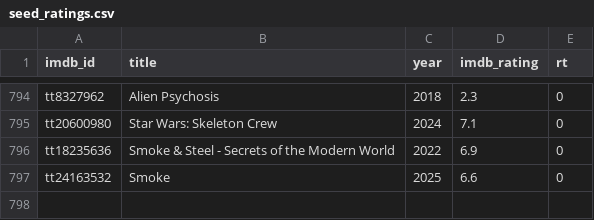
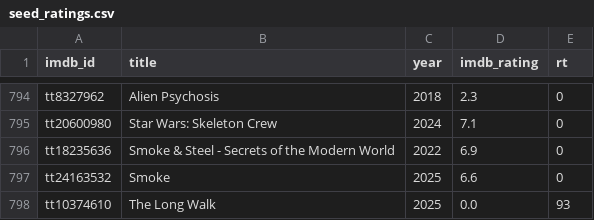
Before and after one commit to serkansu/serkans-to-watch-online, a CSV file: seed_ratings.csv, drawn as a sheet; only a part is shown, gaps mark what is left out.

Commit message:
Update seed_ratings.csv via Streamlit sync

```diff
--- a/seed_ratings.csv
+++ b/seed_ratings.csv
@@ -797 +797,2 @@ tt18235636,Smoke & Steel - Secrets of the Modern World,2022,6.9,0
 tt24163532,Smoke,2025,6.6,0
+tt10374610,The Long Walk,2025,0.0,93
```
